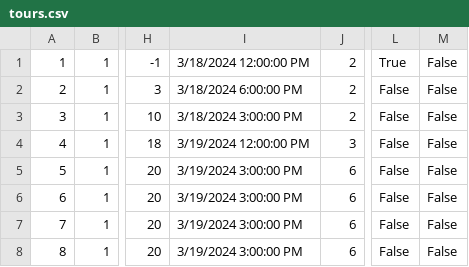
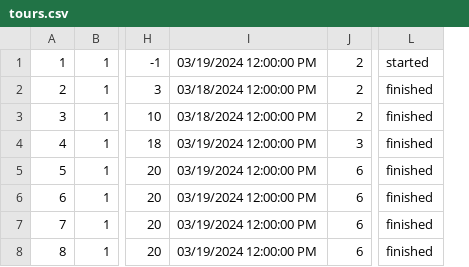
Before and after one commit to m4r1n4181/BookingApp, a CSV file: Resources/Data/tours.csv, drawn as a sheet; only a part is shown, gaps mark what is left out; removed rows and columns are numbered as before the commit, all else as after; the diff names each change by its address in the sheet, - before the commit and + after, or states it on an @@ line.

```diff
--- a/Resources/Data/tours.csv
+++ b/Resources/Data/tours.csv
-column I, rows 1-8: 3/18/2024 12:00:00 PM | 3/18/2024 6:00:00 PM | 3/18/2024 3:00:00 PM | 3/19/2024 12:00:00 PM | 3/19/2024 3:00:00 PM | 3/19/2024 3:00:00 PM | 3/19/2024 3:00:00 PM | 3/19/2024 3:00:00 PM
+column I, rows 1-8: 03/19/2024 12:00:00 PM | 03/18/2024 12:00:00 PM | 03/18/2024 12:00:00 PM | 03/19/2024 12:00:00 PM | 03/19/2024 12:00:00 PM | 03/19/2024 12:00:00 PM | 03/19/2024 12:00:00 PM | 03/19/2024 12:00:00 PM
-column L, rows 1-8: True | False | False | False | False | False | False | False
-column M, rows 1-8: all False
+column L, rows 1-8: started | finished | finished | finished | finished | finished | finished | finished
```
Also changed, not shown: 35 other files.
